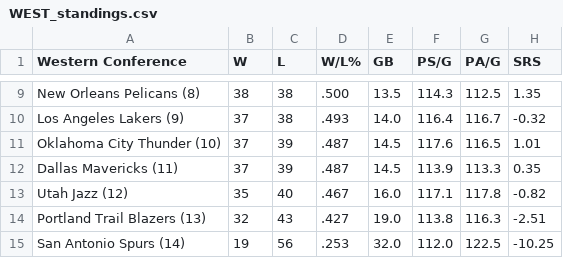
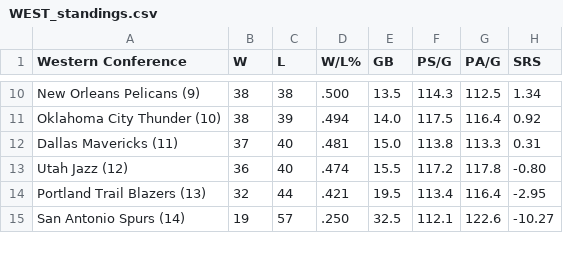
Before and after one commit to caHaber/flat-data-nba-standings, a CSV file: WEST_standings.csv, drawn as a sheet; only a part is shown, gaps mark what is left out; the diff covers the shown part only.

```diff
--- a/WEST_standings.csv
+++ b/WEST_standings.csv
@@ -9,7 +10,6 @@
-"New Orleans Pelicans (8) ","38","38",".500","13.5","114.3","112.5","1.35"
-"Los Angeles Lakers (9) ","37","38",".493","14.0","116.4","116.7","-0.32"
-"Oklahoma City Thunder (10) ","37","39",".487","14.5","117.6","116.5","1.01"
-"Dallas Mavericks (11) ","37","39",".487","14.5","113.9","113.3","0.35"
-"Utah Jazz (12) ","35","40",".467","16.0","117.1","117.8","-0.82"
-"Portland Trail Blazers (13) ","32","43",".427","19.0","113.8","116.3","-2.51"
-"San Antonio Spurs (14) ","19","56",".253","32.0","112.0","122.5","-10.25"
+"New Orleans Pelicans (9) ","38","38",".500","13.5","114.3","112.5","1.34"
+"Oklahoma City Thunder (10) ","38","39",".494","14.0","117.5","116.4","0.92"
+"Dallas Mavericks (11) ","37","40",".481","15.0","113.8","113.3","0.31"
+"Utah Jazz (12) ","36","40",".474","15.5","117.2","117.8","-0.80"
+"Portland Trail Blazers (13) ","32","44",".421","19.5","113.4","116.4","-2.95"
+"San Antonio Spurs (14) ","19","57",".250","32.5","112.1","122.6","-10.27"
```
Also changed, not shown: 1 added row and 36 edited cells elsewhere in this file, EAST_standings.csv, 1 other file.
